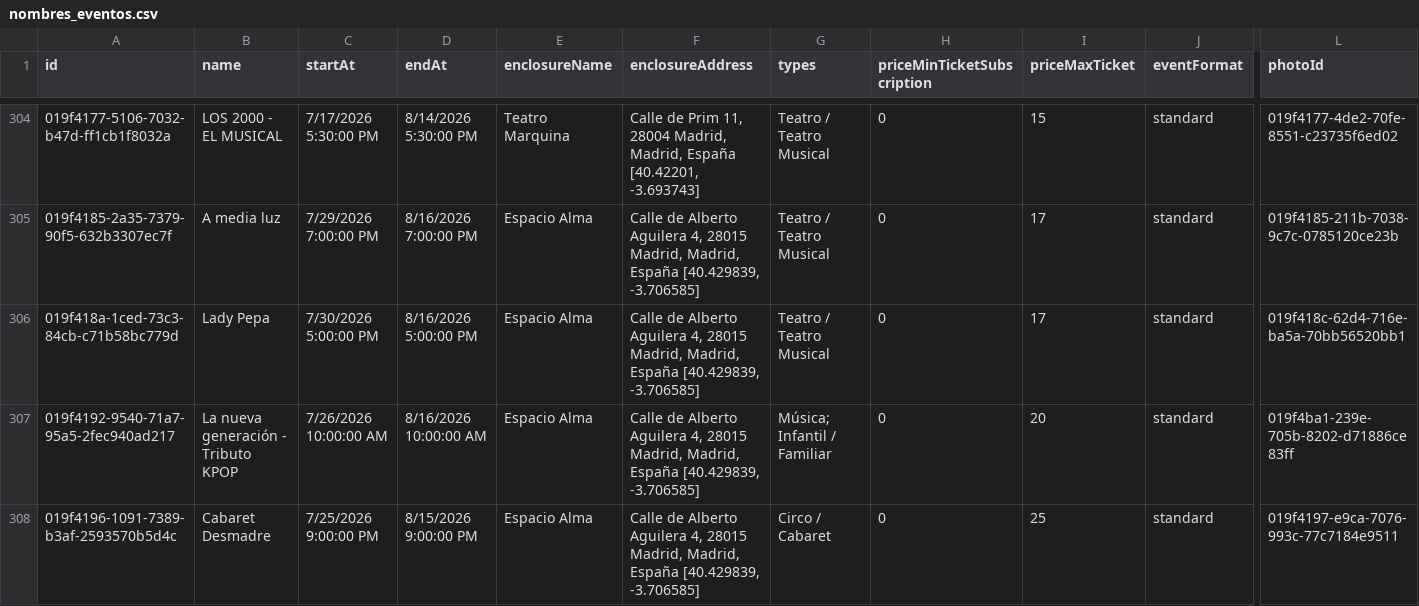
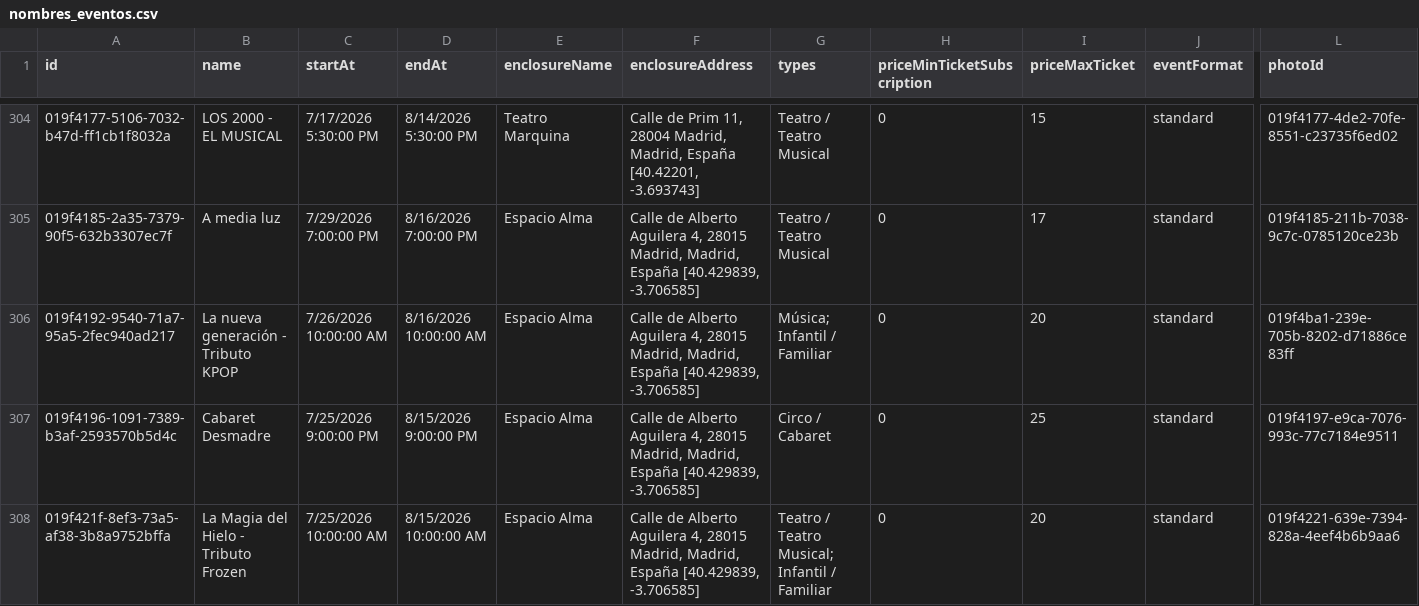
Before and after one commit to valonsot/ScheduleScript, a CSV file: nombres_eventos.csv, drawn as a sheet; only a part is shown, gaps mark what is left out; the shorter side is filled out with more unchanged rows; rows hold the shown columns only; the diff names each change by its address in the sheet, - before the commit and + after, or states it on an @@ line.

```diff
--- a/nombres_eventos.csv
+++ b/nombres_eventos.csv
-row 306: 019f418a-1ced-73c3-84cb-c71b58bc779d | Lady Pepa | 7/30/2026 5:00:00 PM | 8/16/2026 5:00:00 PM | Espacio Alma | Calle de Alberto Aguilera 4, 28015 Madrid, Madrid, España [40.429839, -3.706585] | Teatro / Teatro Musical | 0 | 17 | standard | 019f418c-62d4-716e-ba5a-70bb56520bb1
```
